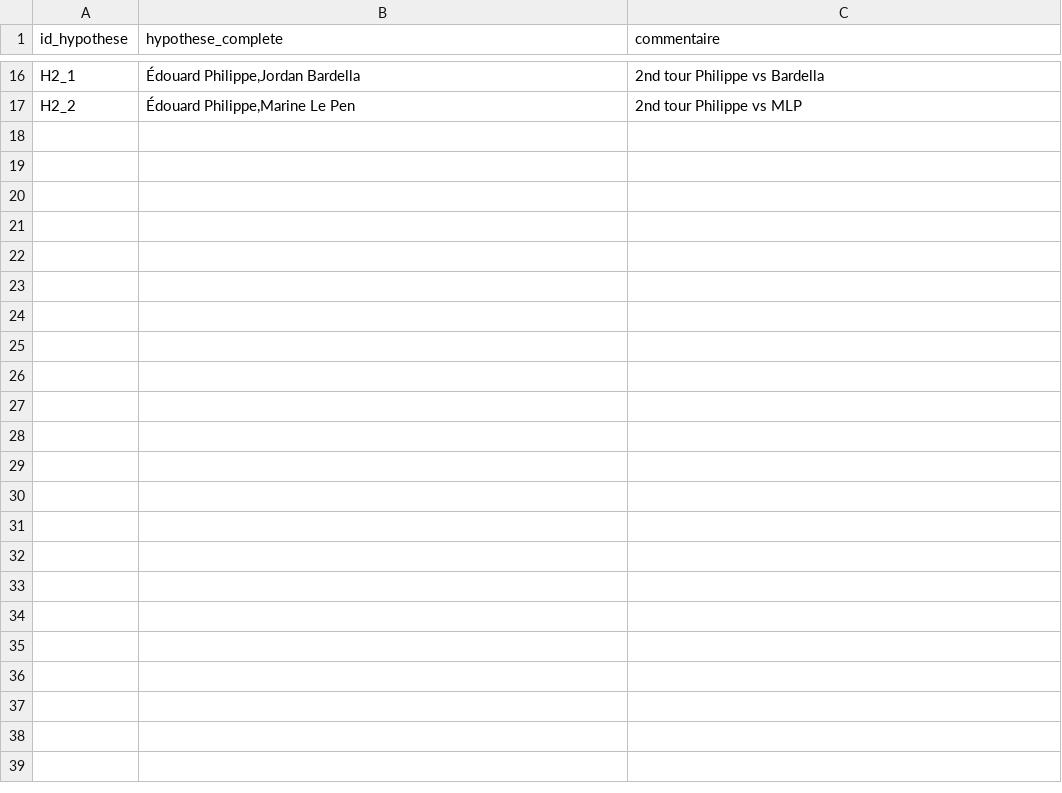
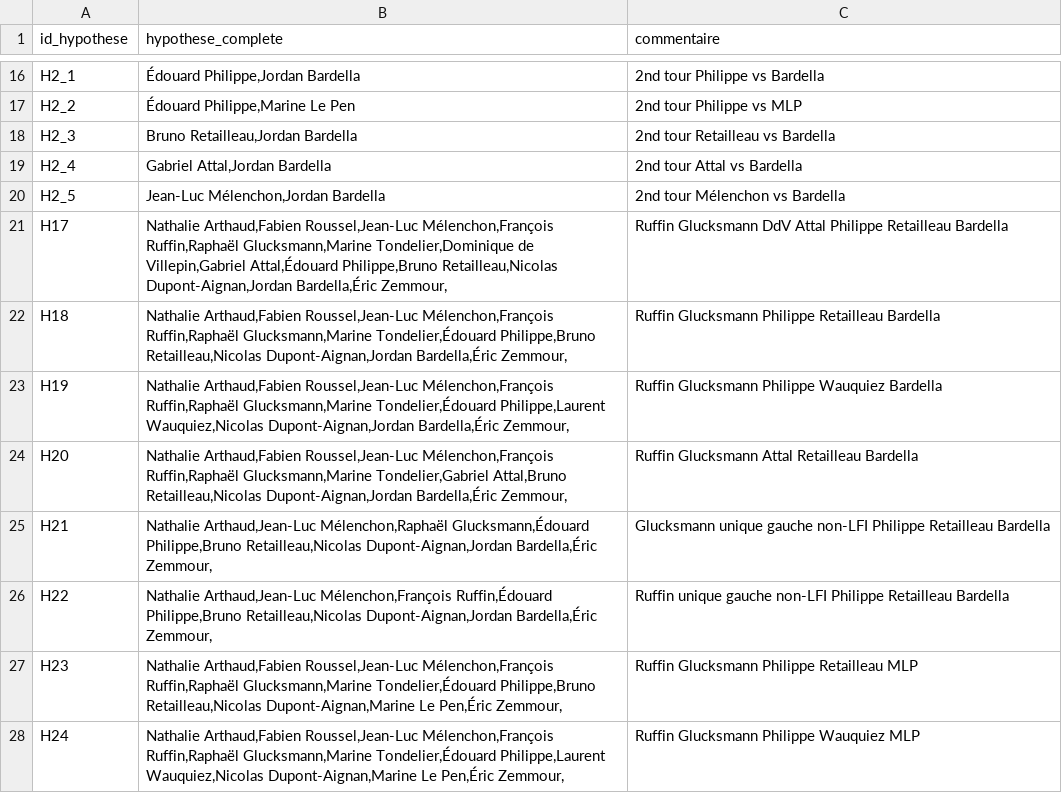
Before and after one commit to MieuxVoter/presidentielle2027, a CSV file: hypotheses.csv, drawn as a sheet; only a part is shown, gaps mark what is left out; the diff names each change by its address in the sheet, - before the commit and + after, or states it on an @@ line.

```diff
--- a/hypotheses.csv
+++ b/hypotheses.csv
+row 18: H2_3 | Bruno Retailleau,Jordan Bardella | 2nd tour Retailleau vs Bardella
+row 19: H2_4 | Gabriel Attal,Jordan Bardella | 2nd tour Attal vs Bardella
+row 20: H2_5 | Jean-Luc Mélenchon,Jordan Bardella | 2nd tour Mélenchon vs Bardella
+row 21: H17 | Nathalie Arthaud,Fabien Roussel,Jean-Luc Mélenchon,François Ruffin,Raphaël Glucksmann,Marine Tondelier,Dominique de Villepin,Gabriel Attal,Édouard Philippe,Bruno Retailleau,Nicolas Dupont-Aignan,Jordan Bardella,Éric Zemmour, | Ruffin Glucksmann DdV Attal Philippe Retailleau Bardella
+row 22: H18 | Nathalie Arthaud,Fabien Roussel,Jean-Luc Mélenchon,François Ruffin,Raphaël Glucksmann,Marine Tondelier,Édouard Philippe,Bruno Retailleau,Nicolas Dupont-Aignan,Jordan Bardella,Éric Zemmour, | Ruffin Glucksmann Philippe Retailleau Bardella
+row 23: H19 | Nathalie Arthaud,Fabien Roussel,Jean-Luc Mélenchon,François Ruffin,Raphaël Glucksmann,Marine Tondelier,Édouard Philippe,Laurent Wauquiez,Nicolas Dupont-Aignan,Jordan Bardella,Éric Zemmour, | Ruffin Glucksmann Philippe Wauquiez Bardella
+row 24: H20 | Nathalie Arthaud,Fabien Roussel,Jean-Luc Mélenchon,François Ruffin,Raphaël Glucksmann,Marine Tondelier,Gabriel Attal,Bruno Retailleau,Nicolas Dupont-Aignan,Jordan Bardella,Éric Zemmour, | Ruffin Glucksmann Attal Retailleau Bardella
+row 25: H21 | Nathalie Arthaud,Jean-Luc Mélenchon,Raphaël Glucksmann,Édouard Philippe,Bruno Retailleau,Nicolas Dupont-Aignan,Jordan Bardella,Éric Zemmour, | Glucksmann unique gauche non-LFI Philippe Retailleau Bardella
+row 26: H22 | Nathalie Arthaud,Jean-Luc Mélenchon,François Ruffin,Édouard Philippe,Bruno Retailleau,Nicolas Dupont-Aignan,Jordan Bardella,Éric Zemmour, | Ruffin unique gauche non-LFI Philippe Retailleau Bardella
+row 27: H23 | Nathalie Arthaud,Fabien Roussel,Jean-Luc Mélenchon,François Ruffin,Raphaël Glucksmann,Marine Tondelier,Édouard Philippe,Bruno Retailleau,Nicolas Dupont-Aignan,Marine Le Pen,Éric Zemmour, | Ruffin Glucksmann Philippe Retailleau MLP
+row 28: H24 | Nathalie Arthaud,Fabien Roussel,Jean-Luc Mélenchon,François Ruffin,Raphaël Glucksmann,Marine Tondelier,Édouard Philippe,Laurent Wauquiez,Nicolas Dupont-Aignan,Marine Le Pen,Éric Zemmour, | Ruffin Glucksmann Philippe Wauquiez MLP
```
Also changed, not shown: polls.csv, 13 other files.
